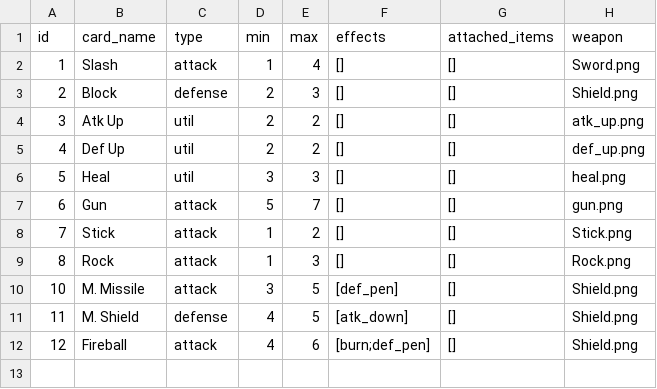
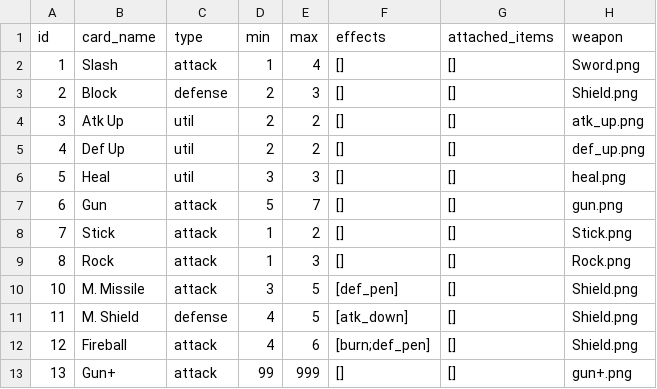
Before and after one commit to kchiu1/Card-Battle-Game, a CSV file: card-battle-game/Data/CardList.csv, drawn as a sheet.

Commit message:
new weapons, simple golld system

```diff
--- a/card-battle-game/Data/CardList.csv
+++ b/card-battle-game/Data/CardList.csv
@@ -12 +12,2 @@ id,card_name,type,min,max,effects,attached_items,weapon
 12,Fireball,attack,4,6,[burn;def_pen],[],Shield.png
+13,Gun+,attack,99,999,[],[],gun+.png
```
Also changed, not shown: 5 other files.
